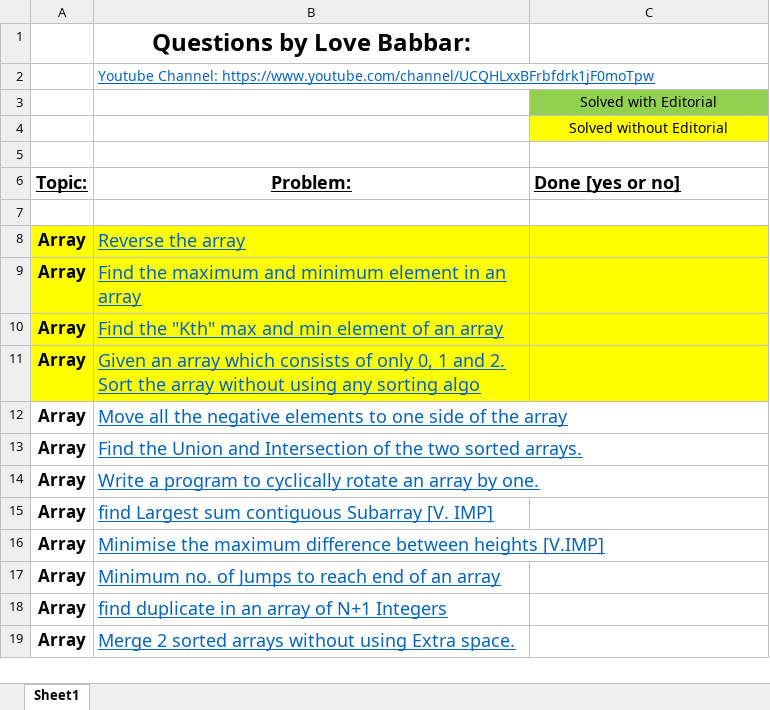
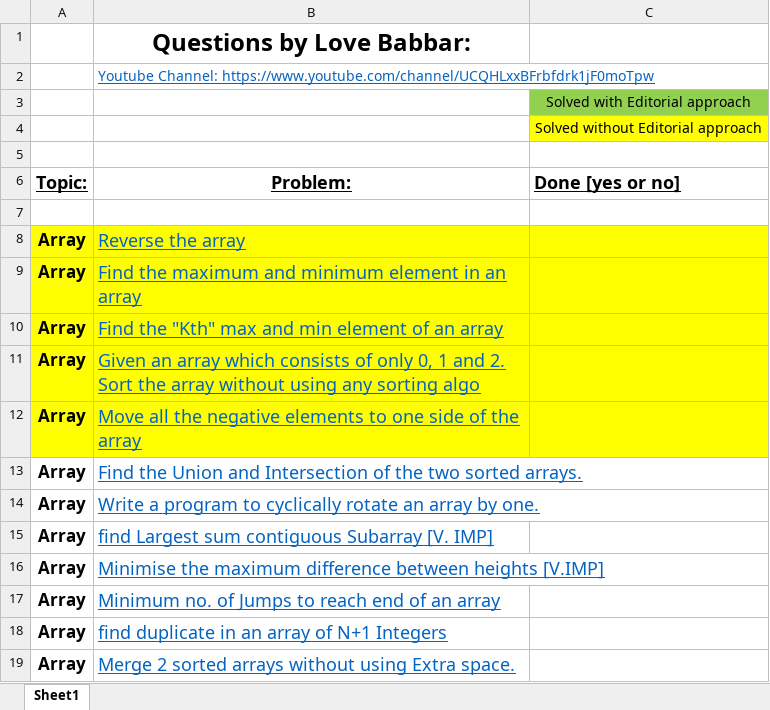
Before and after one commit to gauravraj0510/Placement-Competitve, an Excel workbook: 0.2) Ques by Love Babbar/0) FINAL450.xlsx, sheet Sheet1, drawn as a sheet; only a part is shown; values as stored, in another font and other column widths than the file's, no borders; the diff names each change by its address in the sheet, - before the commit and + after, or states it on an @@ line.

Commit message:
5th ques done

```diff
--- a/0.2) Ques by Love Babbar/0) FINAL450.xlsx (sheet Sheet1)
+++ b/0.2) Ques by Love Babbar/0) FINAL450.xlsx (sheet Sheet1)
-C3 (Done [yes or no]): Solved with Editorial
+C3 (Done [yes or no]): Solved with Editorial approach
-C4 (Done [yes or no]): Solved without Editorial
+C4 (Done [yes or no]): Solved without Editorial approach
-A12:C12 fill: none
+A12:C12 fill: #FFFF00
```
Also changed, not shown: 1 other file.
